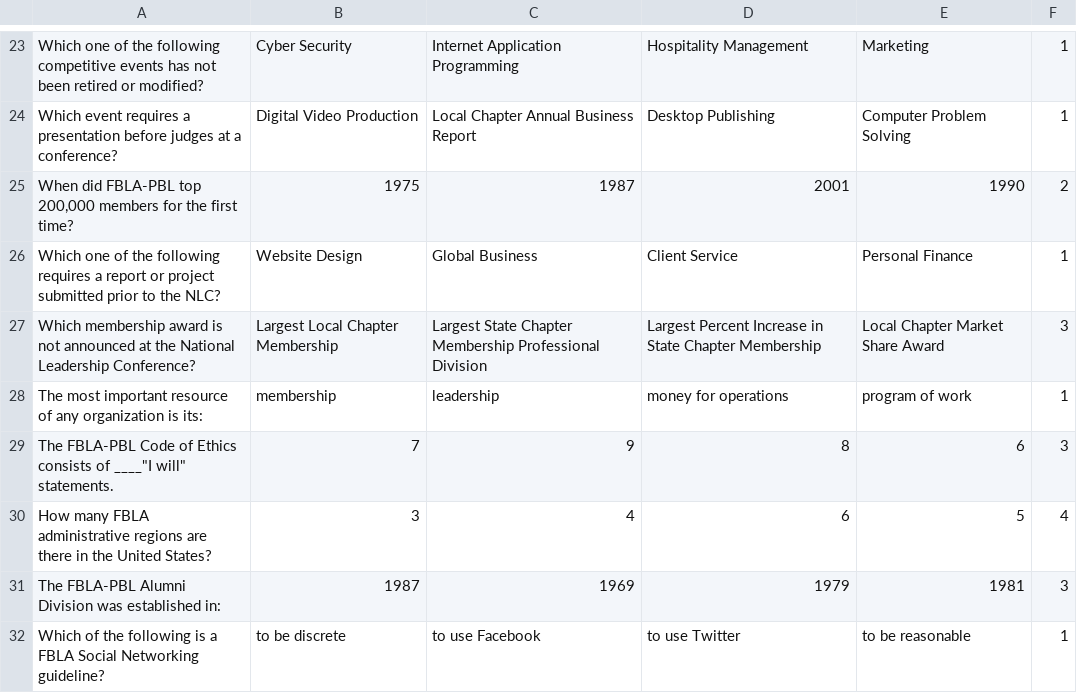
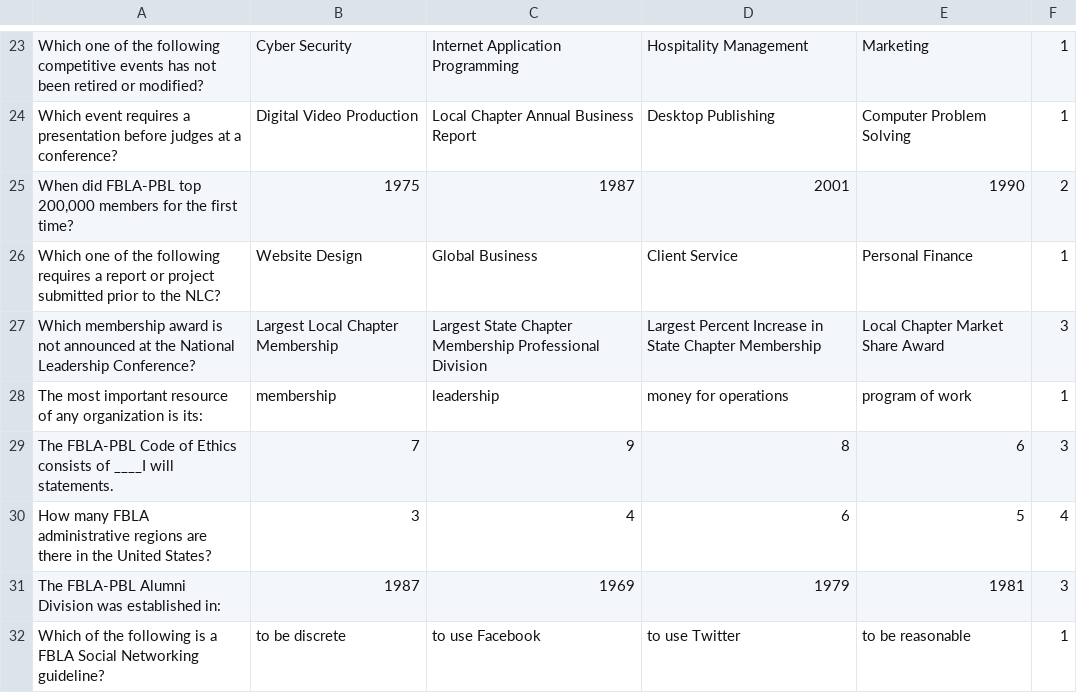
Before and after one commit to Lawrence1024/FBLAComputerGameSimulation, a CSV file: FBLAPuzzle/Assets/Resources/QuestionData.csv, drawn as a sheet; only a part is shown, gaps mark what is left out.

Commit message:
questionbank

```diff
--- a/FBLAPuzzle/Assets/Resources/QuestionData.csv
+++ b/FBLAPuzzle/Assets/Resources/QuestionData.csv
@@ -28,3 +28,3 @@ Which membership award is not announced at the National Leadership Conference?,L
 The most important resource of any organization is its:,membership,leadership,money for operations,program of work,1
-"The FBLA-PBL Code of Ethics consists of ____""I will"" statements.",7,9,8,6,3
+The FBLA-PBL Code of Ethics consists of ____I will statements.,7,9,8,6,3
 How many FBLA administrative regions are there in the United States?,3,4,6,5,4
```
Also changed, not shown: 2 other files.
